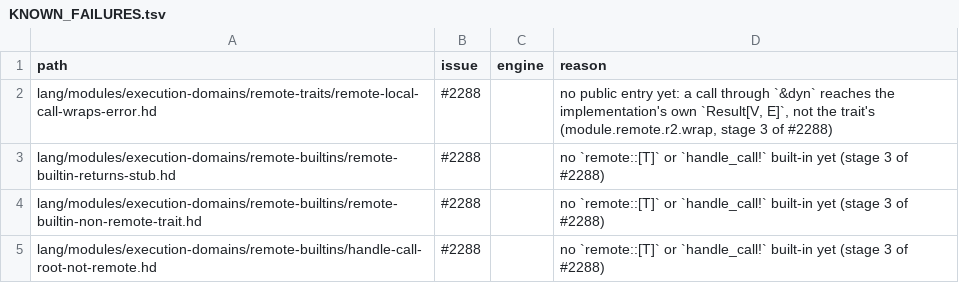
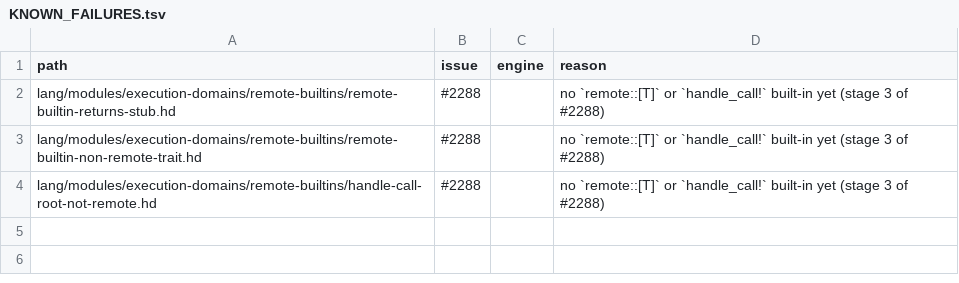
Before and after one commit to HerringtonDarkholme/hd-lang, a TSV file: KNOWN_FAILURES.tsv, drawn as a sheet.

```diff
--- a/KNOWN_FAILURES.tsv
+++ b/KNOWN_FAILURES.tsv
@@ -1,3 +1,2 @@
 path	issue	engine	reason
-lang/modules/execution-domains/remote-traits/remote-local-call-wraps-error.hd	#2288		no public entry yet: a call through `&dyn` reaches the implementation's own `Result[V, E]`, not the trait's (module.remote.r2.wrap, stage 3 of #2288)
 lang/modules/execution-domains/remote-builtins/remote-builtin-returns-stub.hd	#2288		no `remote::[T]` or `handle_call!` built-in yet (stage 3 of #2288)
```
Also changed, not shown: 9 other files.
